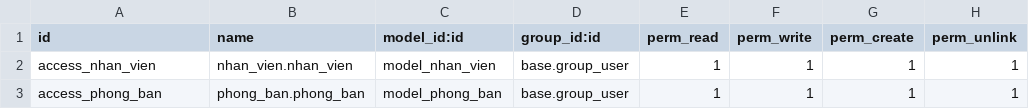
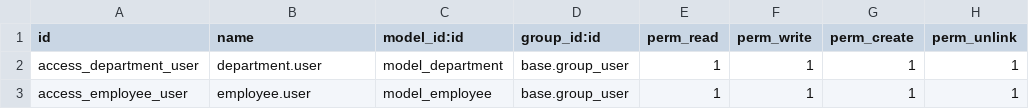
Before and after one commit to ambumin-c12/TTDN-15-05-N9, a CSV file: addons/nhan_su/security/ir.model.access.csv, drawn as a sheet.

```diff
--- a/addons/nhan_su/security/ir.model.access.csv
+++ b/addons/nhan_su/security/ir.model.access.csv
@@ -1,3 +1,3 @@
 id,name,model_id:id,group_id:id,perm_read,perm_write,perm_create,perm_unlink
-access_nhan_vien,nhan_vien.nhan_vien,model_nhan_vien,base.group_user,1,1,1,1
-access_phong_ban,phong_ban.phong_ban,model_phong_ban,base.group_user,1,1,1,1
+access_department_user,department.user,model_department,base.group_user,1,1,1,1
+access_employee_user,employee.user,model_employee,base.group_user,1,1,1,1
```
Also changed, not shown: 17 other files.
